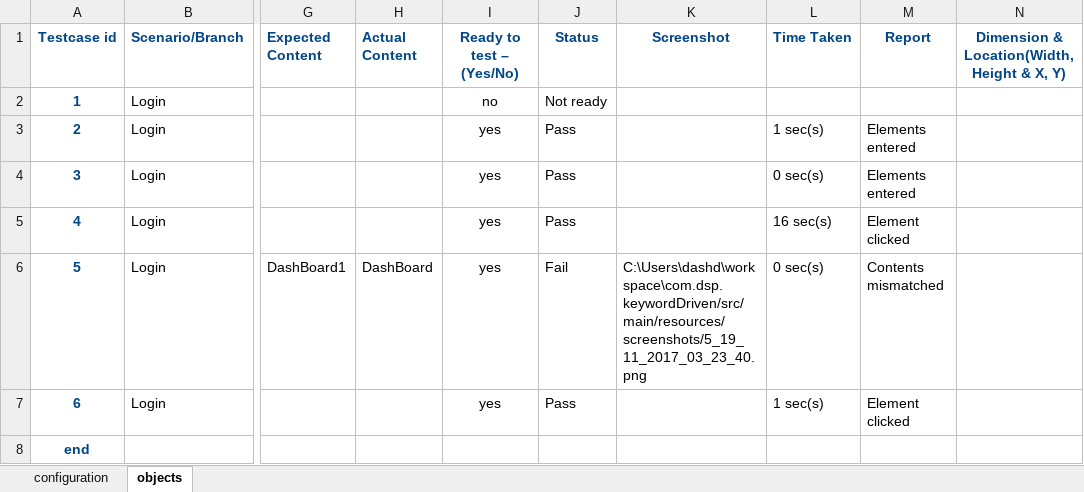
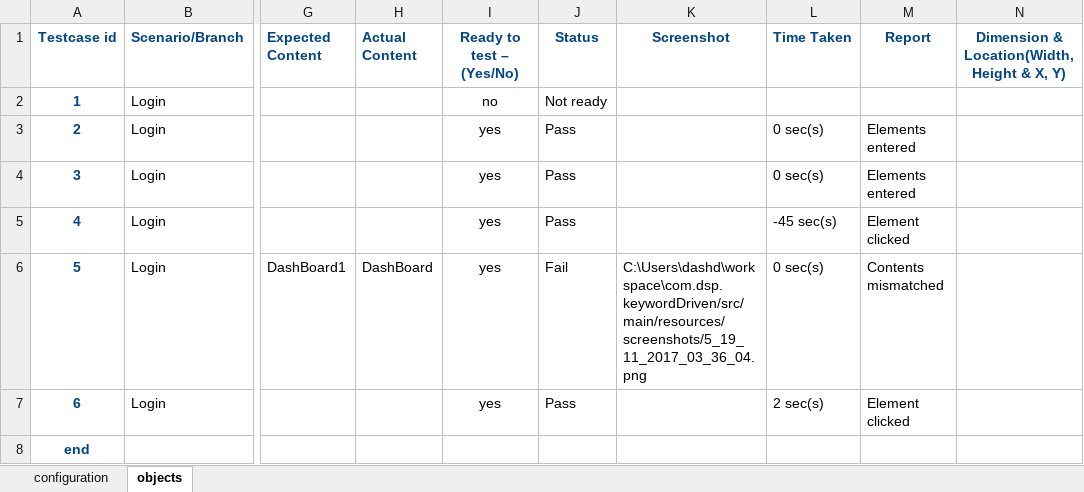
Before and after one commit to dsdash2009/AutomationTEST, an Excel workbook: target/classes/output.xlsx, sheet objects, drawn as a sheet; only a part is shown, gaps mark what is left out; values as stored, in another font and other column widths than the file's, no borders; conditional formats not drawn; the diff names each change by its address in the sheet, - before the commit and + after, or states it on an @@ line.

```diff
--- a/target/classes/output.xlsx (sheet objects)
+++ b/target/classes/output.xlsx (sheet objects)
-L3 (Time Taken): 1 sec(s)
+L3 (Time Taken): 0 sec(s)
-L5 (Time Taken): 16 sec(s)
+L5 (Time Taken): -45 sec(s)
-K6 (Screenshot): C:\Users\dashd\workspace\com.dsp.keywordDriven/src/main/resources/screenshots/5_19_11_2017_03_23_40.png
+K6 (Screenshot): C:\Users\dashd\workspace\com.dsp.keywordDriven/src/main/resources/screenshots/5_19_11_2017_03_36_04.png
-L7 (Time Taken): 1 sec(s)
+L7 (Time Taken): 2 sec(s)
```
Also changed, not shown: sheet configuration, target/classes/input.xlsx, 14 other files.
